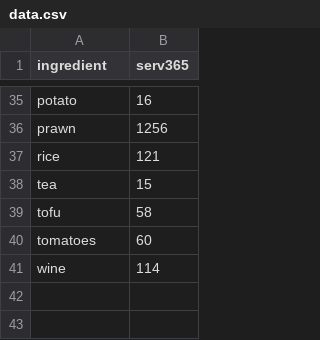
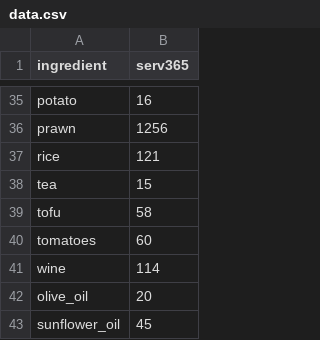
Before and after one commit to SaarasM/Javine-101, a CSV file: data.csv, drawn as a sheet; only a part is shown, gaps mark what is left out.

Commit message:
add csv

```diff
--- a/data.csv
+++ b/data.csv
@@ -41 +41,3 @@ tomatoes,60
 wine,114
+olive_oil,20
+sunflower_oil,45
```
